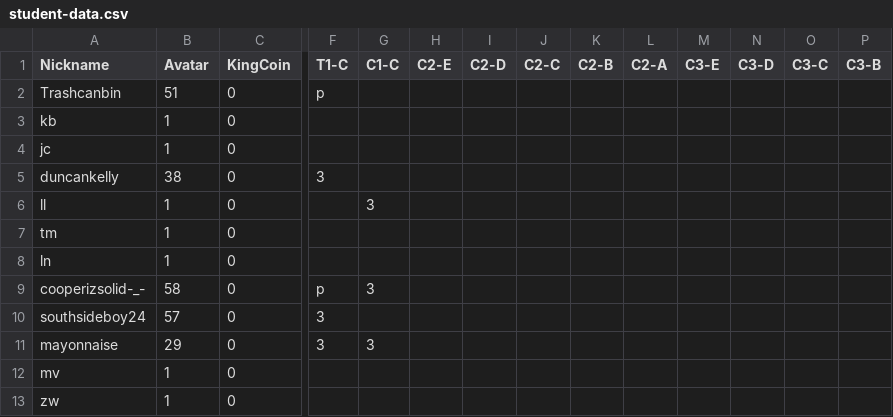
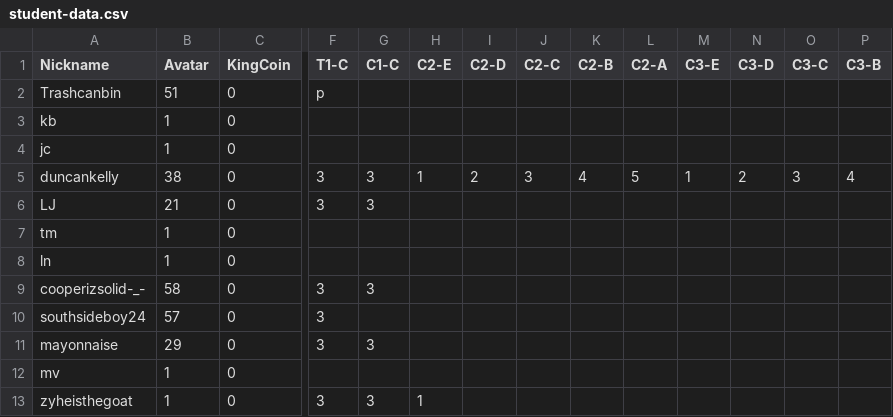
Before and after one commit to multixrulz/mr, a CSV file: 8-tech/t4/status/student-data.csv, drawn as a sheet; only a part is shown, gaps mark what is left out; the diff names each change by its address in the sheet, - before the commit and + after, or states it on an @@ line.

```diff
--- a/8-tech/t4/status/student-data.csv
+++ b/8-tech/t4/status/student-data.csv
-G5 (C1-C): (empty)
+G5 (C1-C): 3
-H5 (C2-E): (empty)
+H5 (C2-E): 1
-I5 (C2-D): (empty)
+I5 (C2-D): 2
-J5 (C2-C): (empty)
+J5 (C2-C): 3
-K5 (C2-B): (empty)
+K5 (C2-B): 4
-L5 (C2-A): (empty)
+L5 (C2-A): 5
-M5 (C3-E): (empty)
+M5 (C3-E): 1
-N5 (C3-D): (empty)
+N5 (C3-D): 2
-O5 (C3-C): (empty)
+O5 (C3-C): 3
-P5 (C3-B): (empty)
+P5 (C3-B): 4
-A6 (Nickname): ll
+A6 (Nickname): LJ
-B6 (Avatar): 1
+B6 (Avatar): 21
-F6 (T1-C): (empty)
+F6 (T1-C): 3
-F9 (T1-C): p
+F9 (T1-C): 3
-A13 (Nickname): zw
+A13 (Nickname): zyheisthegoat
-F13 (T1-C): (empty)
+F13 (T1-C): 3
-G13 (C1-C): (empty)
+G13 (C1-C): 3
-H13 (C2-E): (empty)
+H13 (C2-E): 1
```
Also changed, not shown: 7-tech/t4/status/task-group-data.csv, 8-tech/t4/status/task-group-data.csv, 13 other files.
